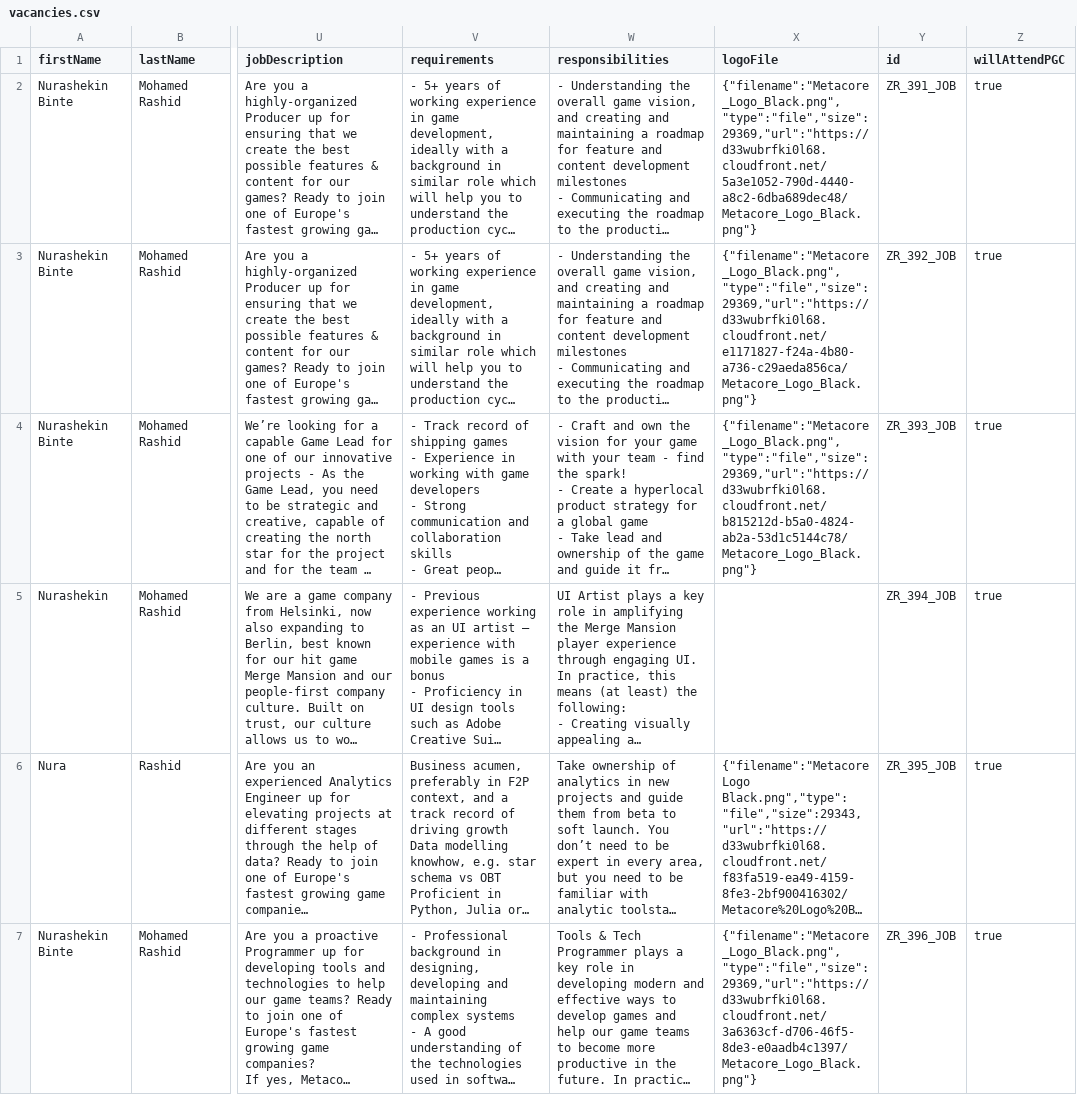
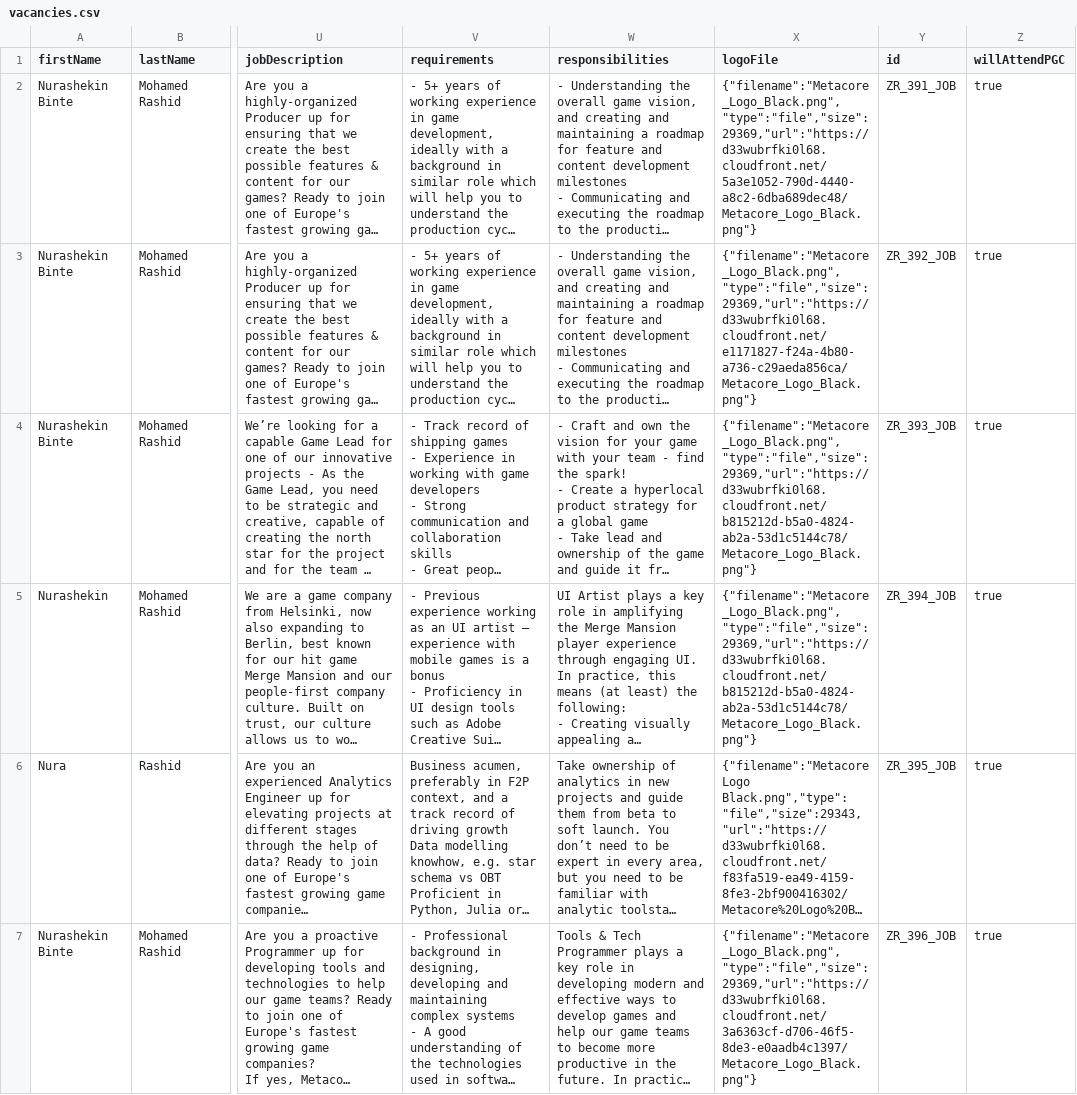
Before and after one commit to GamesFactoryTalents/GameDevTalents--SubscriptionBoard, a CSV file: src/generated/vacancies.csv, drawn as a sheet; only a part is shown, gaps mark what is left out; long unchanged cells end in …; the diff names each change by its address in the sheet, - before the commit and + after, or states it on an @@ line.

Commit message:
logo fix

```diff
--- a/src/generated/vacancies.csv
+++ b/src/generated/vacancies.csv
-X5 (logoFile): (empty)
+X5 (logoFile): {"filename":"Metacore_Logo_Black.png","type":"file","size":29369,"url":"https://d33wubrfki0l68.cloudfront.net/b815212d-b5a0-4824-ab2a-53d1c5144c78/Metacore_Logo_Black.png"}
```
